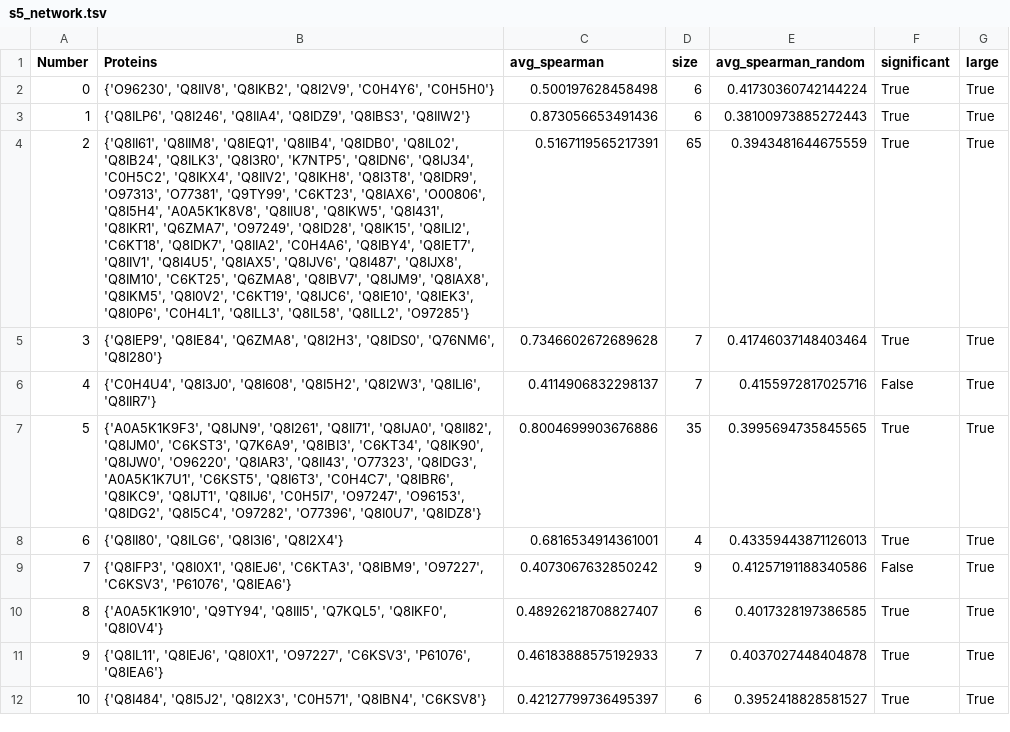
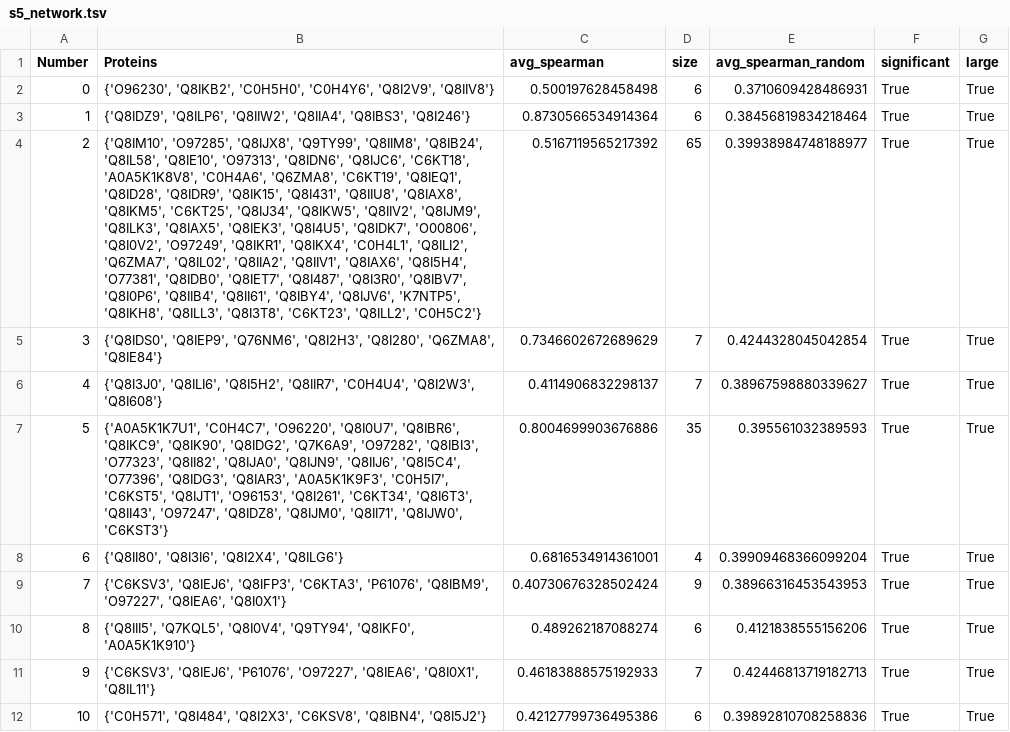
Before and after one commit to ParkinsonLab/PPI-Analysis, a TSV file: data/generated_tables/s5_network.tsv, drawn as a sheet; only a part is shown; the diff covers the shown part only; the diff names each change by its address in the sheet, - before the commit and + after, or states it on an @@ line.

```diff
--- a/data/generated_tables/s5_network.tsv
+++ b/data/generated_tables/s5_network.tsv
-B2 (Proteins): {'O96230', 'Q8IIV8', 'Q8IKB2', 'Q8I2V9', 'C0H4Y6', 'C0H5H0'}
+B2 (Proteins): {'O96230', 'Q8IKB2', 'C0H5H0', 'C0H4Y6', 'Q8I2V9', 'Q8IIV8'}
-E2 (avg_spearman_random): 0.41730360742144224
+E2 (avg_spearman_random): 0.3710609428486931
-B3 (Proteins): {'Q8ILP6', 'Q8I246', 'Q8IIA4', 'Q8IDZ9', 'Q8IBS3', 'Q8IIW2'}
+B3 (Proteins): {'Q8IDZ9', 'Q8ILP6', 'Q8IIW2', 'Q8IIA4', 'Q8IBS3', 'Q8I246'}
-C3 (avg_spearman): 0.873056653491436
+C3 (avg_spearman): 0.8730566534914364
-E3 (avg_spearman_random): 0.38100973885272443
+E3 (avg_spearman_random): 0.38456819834218464
-B4 (Proteins): {'Q8II61', 'Q8IIM8', 'Q8IEQ1', 'Q8IIB4', 'Q8IDB0', 'Q8IL02', 'Q8IB24', 'Q8ILK3', 'Q8I3R0', 'K7NTP5', 'Q8IDN6', 'Q8IJ34', 'C0H5C2', 'Q8IKX4', 'Q8IIV2', 'Q8IKH8', 'Q8I3T8', 'Q8IDR9', 'O97313', 'O77381', 'Q9TY99', 'C6KT23', 'Q8IAX6', 'O00806', 'Q8I5H4', 'A0A5K1K8V8', 'Q8IIU8', 'Q8IKW5', 'Q8I431', 'Q8IKR1', 'Q6ZMA7', 'O97249', 'Q8ID28', 'Q8IK15', 'Q8ILI2', 'C6KT18', 'Q8IDK7', 'Q8IIA2', 'C0H4A6', 'Q8IBY4', 'Q8IET7', 'Q8IIV1', 'Q8I4U5', 'Q8IAX5', 'Q8IJV6', 'Q8I487', 'Q8IJX8', 'Q8IM10', 'C6KT25', 'Q6ZMA8', 'Q8IBV7', 'Q8IJM9', 'Q8IAX8', 'Q8IKM5', 'Q8I0V2', 'C6KT19', 'Q8IJC6', 'Q8IE10', 'Q8IEK3', 'Q8I0P6', 'C0H4L1', 'Q8ILL3', 'Q8IL58', 'Q8ILL2', 'O97285'}
+B4 (Proteins): {'Q8IM10', 'O97285', 'Q8IJX8', 'Q9TY99', 'Q8IIM8', 'Q8IB24', 'Q8IL58', 'Q8IE10', 'O97313', 'Q8IDN6', 'Q8IJC6', 'C6KT18', 'A0A5K1K8V8', 'C0H4A6', 'Q6ZMA8', 'C6KT19', 'Q8IEQ1', 'Q8ID28', 'Q8IDR9', 'Q8IK15', 'Q8I431', 'Q8IIU8', 'Q8IAX8', 'Q8IKM5', 'C6KT25', 'Q8IJ34', 'Q8IKW5', 'Q8IIV2', 'Q8IJM9', 'Q8ILK3', 'Q8IAX5', 'Q8IEK3', 'Q8I4U5', 'Q8IDK7', 'O00806', 'Q8I0V2', 'O97249', 'Q8IKR1', 'Q8IKX4', 'C0H4L1', 'Q8ILI2', 'Q6ZMA7', 'Q8IL02', 'Q8IIA2', 'Q8IIV1', 'Q8IAX6', 'Q8I5H4', 'O77381', 'Q8IDB0', 'Q8IET7', 'Q8I487', 'Q8I3R0', 'Q8IBV7', 'Q8I0P6', 'Q8IIB4', 'Q8II61', 'Q8IBY4', 'Q8IJV6', 'K7NTP5', 'Q8IKH8', 'Q8ILL3', 'Q8I3T8', 'C6KT23', 'Q8ILL2', 'C0H5C2'}
-C4 (avg_spearman): 0.5167119565217391
+C4 (avg_spearman): 0.5167119565217392
-E4 (avg_spearman_random): 0.3943481644675559
+E4 (avg_spearman_random): 0.39938984748188977
-B5 (Proteins): {'Q8IEP9', 'Q8IE84', 'Q6ZMA8', 'Q8I2H3', 'Q8IDS0', 'Q76NM6', 'Q8I280'}
+B5 (Proteins): {'Q8IDS0', 'Q8IEP9', 'Q76NM6', 'Q8I2H3', 'Q8I280', 'Q6ZMA8', 'Q8IE84'}
-C5 (avg_spearman): 0.7346602672689628
+C5 (avg_spearman): 0.7346602672689629
-E5 (avg_spearman_random): 0.41746037148403464
+E5 (avg_spearman_random): 0.4244328045042854
-B6 (Proteins): {'C0H4U4', 'Q8I3J0', 'Q8I608', 'Q8I5H2', 'Q8I2W3', 'Q8ILI6', 'Q8IIR7'}
+B6 (Proteins): {'Q8I3J0', 'Q8ILI6', 'Q8I5H2', 'Q8IIR7', 'C0H4U4', 'Q8I2W3', 'Q8I608'}
-E6 (avg_spearman_random): 0.4155972817025716
+E6 (avg_spearman_random): 0.38967598880339627
-F6 (significant): False
+F6 (significant): True
-B7 (Proteins): {'A0A5K1K9F3', 'Q8IJN9', 'Q8I261', 'Q8II71', 'Q8IJA0', 'Q8II82', 'Q8IJM0', 'C6KST3', 'Q7K6A9', 'Q8IBI3', 'C6KT34', 'Q8IK90', 'Q8IJW0', 'O96220', 'Q8IAR3', 'Q8II43', 'O77323', 'Q8IDG3', 'A0A5K1K7U1', 'C6KST5', 'Q8I6T3', 'C0H4C7', 'Q8IBR6', 'Q8IKC9', 'Q8IJT1', 'Q8IIJ6', 'C0H5I7', 'O97247', 'O96153', 'Q8IDG2', 'Q8I5C4', 'O97282', 'O77396', 'Q8I0U7', 'Q8IDZ8'}
+B7 (Proteins): {'A0A5K1K7U1', 'C0H4C7', 'O96220', 'Q8I0U7', 'Q8IBR6', 'Q8IKC9', 'Q8IK90', 'Q8IDG2', 'Q7K6A9', 'O97282', 'Q8IBI3', 'O77323', 'Q8II82', 'Q8IJA0', 'Q8IJN9', 'Q8IIJ6', 'Q8I5C4', 'O77396', 'Q8IDG3', 'Q8IAR3', 'A0A5K1K9F3', 'C0H5I7', 'C6KST5', 'Q8IJT1', 'O96153', 'Q8I261', 'C6KT34', 'Q8I6T3', 'Q8II43', 'O97247', 'Q8IDZ8', 'Q8IJM0', 'Q8II71', 'Q8IJW0', 'C6KST3'}
-E7 (avg_spearman_random): 0.3995694735845565
+E7 (avg_spearman_random): 0.395561032389593
-B8 (Proteins): {'Q8II80', 'Q8ILG6', 'Q8I3I6', 'Q8I2X4'}
+B8 (Proteins): {'Q8II80', 'Q8I3I6', 'Q8I2X4', 'Q8ILG6'}
-E8 (avg_spearman_random): 0.43359443871126013
+E8 (avg_spearman_random): 0.39909468366099204
-B9 (Proteins): {'Q8IFP3', 'Q8I0X1', 'Q8IEJ6', 'C6KTA3', 'Q8IBM9', 'O97227', 'C6KSV3', 'P61076', 'Q8IEA6'}
+B9 (Proteins): {'C6KSV3', 'Q8IEJ6', 'Q8IFP3', 'C6KTA3', 'P61076', 'Q8IBM9', 'O97227', 'Q8IEA6', 'Q8I0X1'}
-C9 (avg_spearman): 0.4073067632850242
+C9 (avg_spearman): 0.40730676328502424
-E9 (avg_spearman_random): 0.41257191188340586
+E9 (avg_spearman_random): 0.38966316453543953
-F9 (significant): False
+F9 (significant): True
-B10 (Proteins): {'A0A5K1K910', 'Q9TY94', 'Q8III5', 'Q7KQL5', 'Q8IKF0', 'Q8I0V4'}
+B10 (Proteins): {'Q8III5', 'Q7KQL5', 'Q8I0V4', 'Q9TY94', 'Q8IKF0', 'A0A5K1K910'}
-C10 (avg_spearman): 0.48926218708827407
+C10 (avg_spearman): 0.489262187088274
-E10 (avg_spearman_random): 0.4017328197386585
+E10 (avg_spearman_random): 0.4121838555156206
-B11 (Proteins): {'Q8IL11', 'Q8IEJ6', 'Q8I0X1', 'O97227', 'C6KSV3', 'P61076', 'Q8IEA6'}
+B11 (Proteins): {'C6KSV3', 'Q8IEJ6', 'P61076', 'O97227', 'Q8IEA6', 'Q8I0X1', 'Q8IL11'}
-E11 (avg_spearman_random): 0.4037027448404878
+E11 (avg_spearman_random): 0.42446813719182713
-B12 (Proteins): {'Q8I484', 'Q8I5J2', 'Q8I2X3', 'C0H571', 'Q8IBN4', 'C6KSV8'}
+B12 (Proteins): {'C0H571', 'Q8I484', 'Q8I2X3', 'C6KSV8', 'Q8IBN4', 'Q8I5J2'}
-C12 (avg_spearman): 0.42127799736495397
+C12 (avg_spearman): 0.42127799736495386
-E12 (avg_spearman_random): 0.3952418828581527
+E12 (avg_spearman_random): 0.39892810708258836
```
Also changed, not shown: 169 edited cells elsewhere in this file, data/generated_tables/s5_essentiality_df.tsv, data/generated_tables/unique_s5_clusters.tsv, 19 other files.
